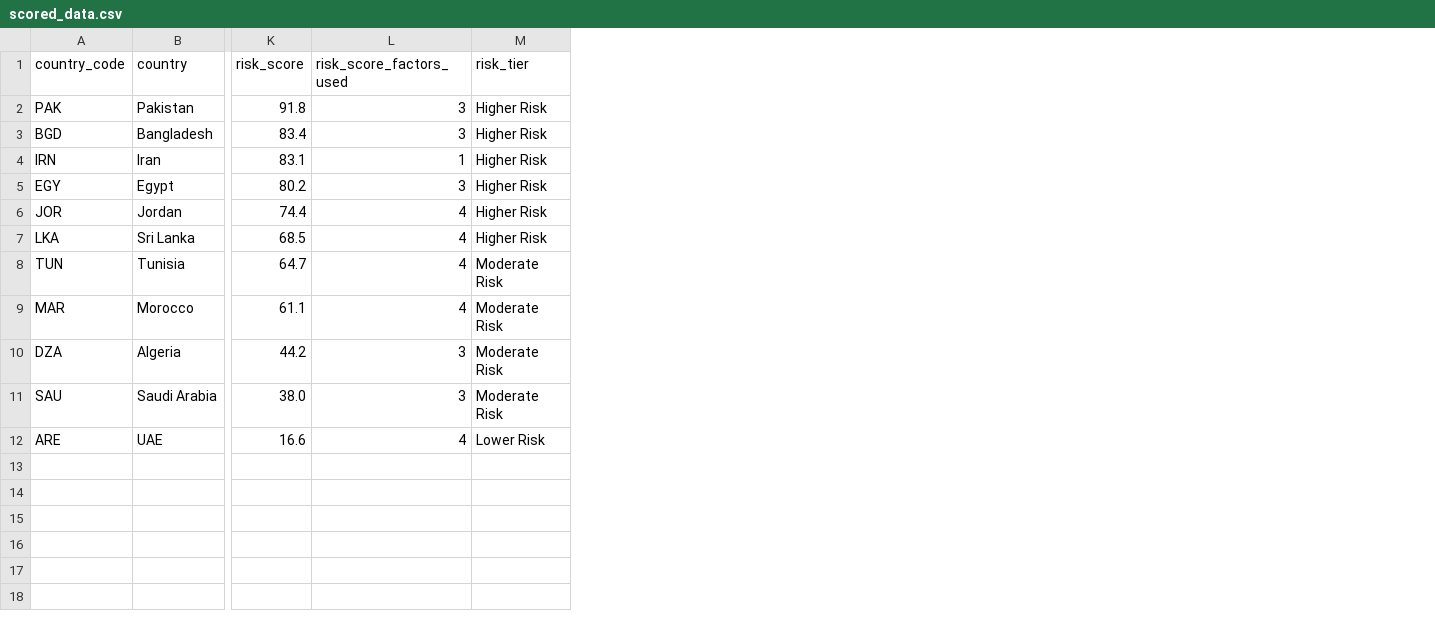
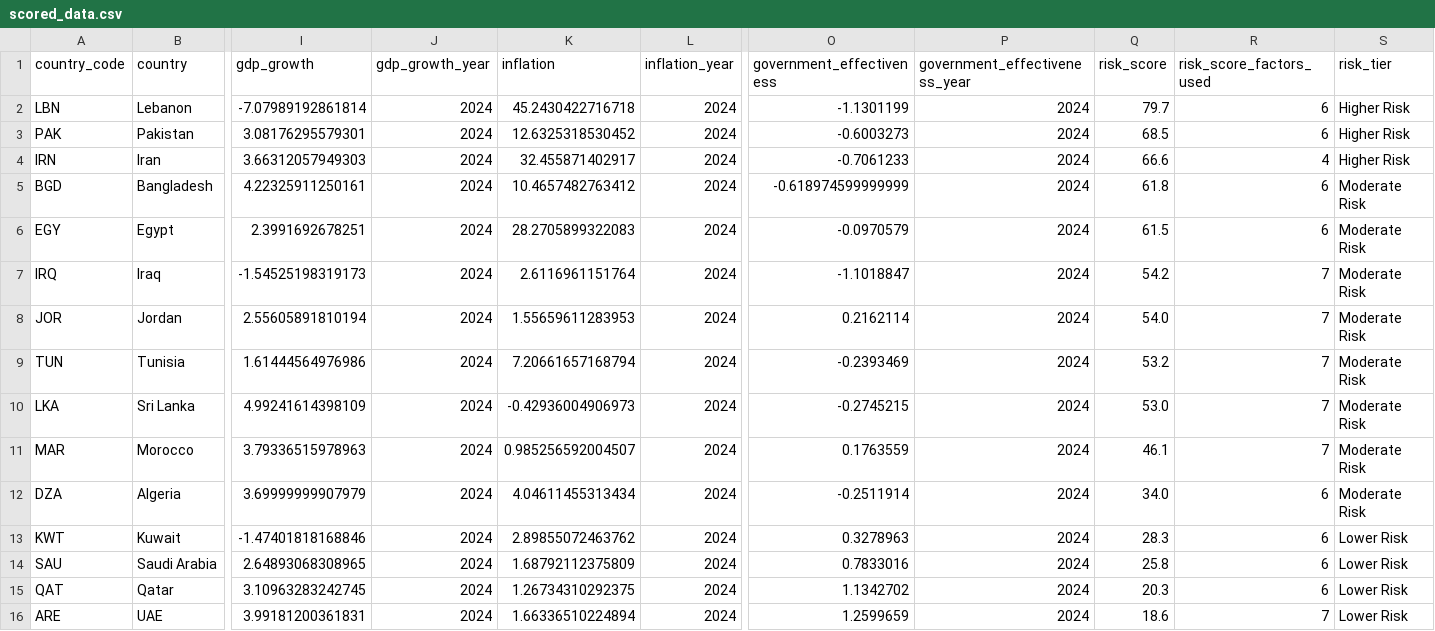
Before and after one commit to rafaywaqar2004-lang/overeign-risk-index, a CSV file: scored_data.csv, drawn as a sheet; only a part is shown, gaps mark what is left out; removed rows and columns are numbered as before the commit, all else as after; rows hold the shown columns only; the diff names each change by its address in the sheet, - before the commit and + after, or states it on an @@ line.

Commit message:
v2: expand to 15 countries, 7 factors, add depth and analysis
- Add GDP growth, inflation, and government effectiveness factors
  alongside debt, current account, reserves, and political stability
- Expand from 11 to 15 countries (add Iraq, Lebanon, Kuwait, Qatar)
- Pull full historical series (2010-2024) instead of only latest value
- Add per-country radar chart, historical trend, and auto-generated
  narrative identifying each country's key risk drivers vs. strengths
- Add regional (Gulf/South Asia/Levant) average comparisons
- Custom navy/gold theme matching portfolio branding
- Restructure into 3 tabs: Regional Overview, Country Deep Dive,
  Methodology & Data

```diff
--- a/scored_data.csv
+++ b/scored_data.csv
+column I (gdp_growth), row 3: 3.08176295579301; rows 5-6: 4.22325911250161 | 2.3991692678251; rows 8-9: 2.55605891810194 | 1.61444564976986; rows 11-12: 3.79336515978963 | 3.69999999907979; row 14: 2.64893068308965; row 16: 3.99181200361831
+column J (gdp_growth_year), row 3: 2024; rows 5-6: 2024 | 2024; rows 8-9: 2024 | 2024; rows 11-12: 2024 | 2024; row 14: 2024; row 16: 2024
+column K (inflation), row 3: 12.6325318530452; rows 5-6: 10.4657482763412 | 28.2705899322083; rows 8-9: 1.55659611283953 | 7.20661657168794; rows 11-12: 0.985256592004507 | 4.04611455313434; row 14: 1.68792112375809; row 16: 1.66336510224894
+column L (inflation_year), row 3: 2024; rows 5-6: 2024 | 2024; rows 8-9: 2024 | 2024; rows 11-12: 2024 | 2024; row 14: 2024; row 16: 2024
+column O (government_effectiveness), row 3: -0.6003273; rows 5-6: -0.618974599999999 | -0.0970579; rows 8-9: 0.2162114 | -0.2393469; rows 11-12: 0.1763559 | -0.2511914; row 14: 0.7833016; row 16: 1.2599659
+column P (government_effectiveness_year), row 3: 2024; rows 5-6: 2024 | 2024; rows 8-9: 2024 | 2024; rows 11-12: 2024 | 2024; row 14: 2024; row 16: 2024
+row 2: LBN | Lebanon | -7.07989192861814 | 2024 | 45.2430422716718 | 2024 | -1.1301199 | 2024 | 79.7 | 6 | Higher Risk
-Q3 (risk_score): 91.8
+Q3 (risk_score): 68.5
-R3 (risk_score_factors_used): 3
+R3 (risk_score_factors_used): 6
+row 4: IRN | Iran | 3.66312057949303 | 2024 | 32.455871402917 | 2024 | -0.7061233 | 2024 | 66.6 | 4 | Higher Risk
-Q5 (risk_score): 83.4
+Q5 (risk_score): 61.8
-R5 (risk_score_factors_used): 3
+R5 (risk_score_factors_used): 6
-S5 (risk_tier): Higher Risk
+S5 (risk_tier): Moderate Risk
-row 4: IRN | Iran | 83.1 | 1 | Higher Risk
-Q6 (risk_score): 80.2
+Q6 (risk_score): 61.5
-R6 (risk_score_factors_used): 3
+R6 (risk_score_factors_used): 6
-S6 (risk_tier): Higher Risk
+S6 (risk_tier): Moderate Risk
+row 7: IRQ | Iraq | -1.54525198319173 | 2024 | 2.6116961151764 | 2024 | -1.1018847 | 2024 | 54.2 | 7 | Moderate Risk
-Q8 (risk_score): 74.4
+Q8 (risk_score): 54.0
-R8 (risk_score_factors_used): 4
+R8 (risk_score_factors_used): 7
-S8 (risk_tier): Higher Risk
+S8 (risk_tier): Moderate Risk
-row 7: LKA | Sri Lanka | 68.5 | 4 | Higher Risk
-Q9 (risk_score): 64.7
+Q9 (risk_score): 53.2
-R9 (risk_score_factors_used): 4
+R9 (risk_score_factors_used): 7
+row 10: LKA | Sri Lanka | 4.99241614398109 | 2024 | -0.42936004906973 | 2024 | -0.2745215 | 2024 | 53.0 | 7 | Moderate Risk
-Q11 (risk_score): 61.1
+Q11 (risk_score): 46.1
-R11 (risk_score_factors_used): 4
+R11 (risk_score_factors_used): 7
-Q12 (risk_score): 44.2
+Q12 (risk_score): 34.0
-R12 (risk_score_factors_used): 3
+R12 (risk_score_factors_used): 6
+row 13: KWT | Kuwait | -1.47401818168846 | 2024 | 2.89855072463762 | 2024 | 0.3278963 | 2024 | 28.3 | 6 | Lower Risk
-Q14 (risk_score): 38.0
+Q14 (risk_score): 25.8
-R14 (risk_score_factors_used): 3
+R14 (risk_score_factors_used): 6
-S14 (risk_tier): Moderate Risk
+S14 (risk_tier): Lower Risk
+row 15: QAT | Qatar | 3.10963283242745 | 2024 | 1.26734310292375 | 2024 | 1.1342702 | 2024 | 20.3 | 6 | Lower Risk
-Q16 (risk_score): 16.6
+Q16 (risk_score): 18.6
-R16 (risk_score_factors_used): 4
+R16 (risk_score_factors_used): 7
```
Also changed, not shown: raw_data.csv, 9 other files.
